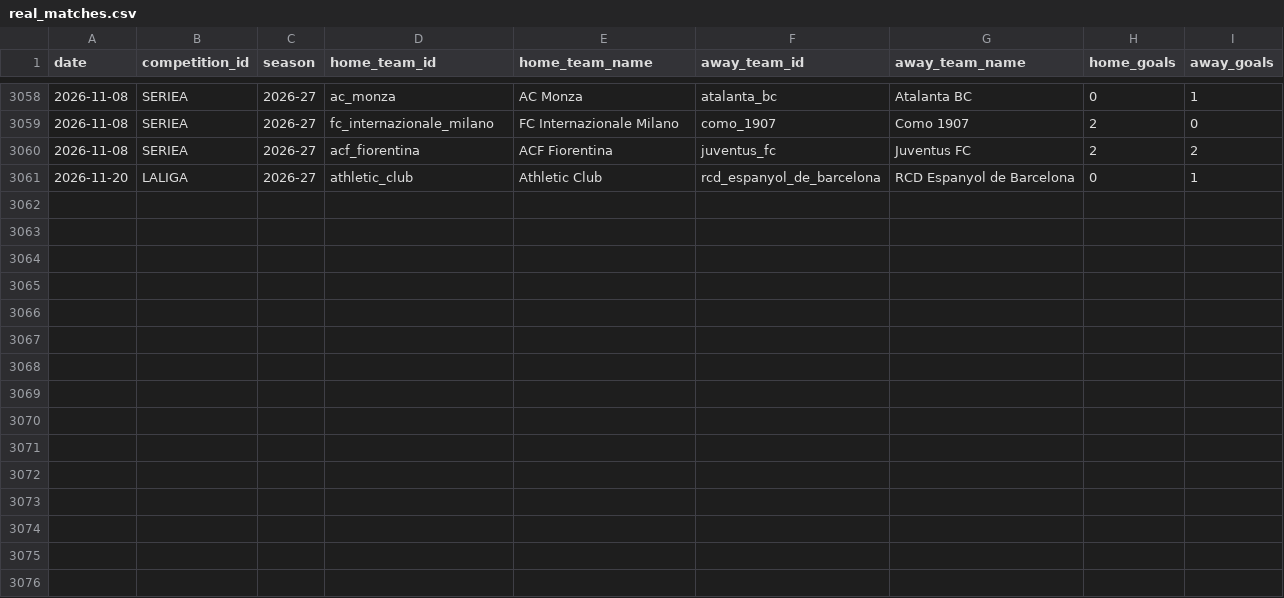
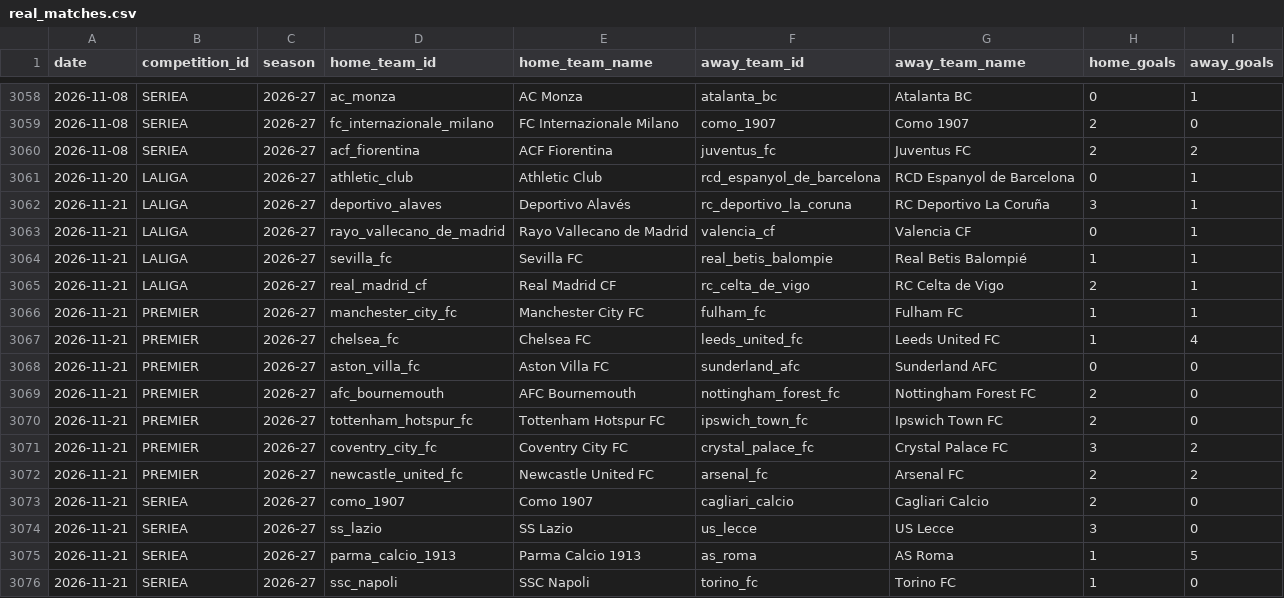
Before and after one commit to alesinho777/botinho777, a CSV file: data/raw/real_matches.csv, drawn as a sheet; only a part is shown, gaps mark what is left out.

```diff
--- a/data/raw/real_matches.csv
+++ b/data/raw/real_matches.csv
@@ -3061 +3061,16 @@ date,competition_id,season,home_team_id,home_team_name,away_team_id,away_team_na
 2026-11-20,LALIGA,2026-27,athletic_club,Athletic Club,rcd_espanyol_de_barcelona,RCD Espanyol de Barcelona,0,1
+2026-11-21,LALIGA,2026-27,deportivo_alaves,Deportivo Alavés,rc_deportivo_la_coruna,RC Deportivo La Coruña,3,1
+2026-11-21,LALIGA,2026-27,rayo_vallecano_de_madrid,Rayo Vallecano de Madrid,valencia_cf,Valencia CF,0,1
+2026-11-21,LALIGA,2026-27,sevilla_fc,Sevilla FC,real_betis_balompie,Real Betis Balompié,1,1
+2026-11-21,LALIGA,2026-27,real_madrid_cf,Real Madrid CF,rc_celta_de_vigo,RC Celta de Vigo,2,1
+2026-11-21,PREMIER,2026-27,manchester_city_fc,Manchester City FC,fulham_fc,Fulham FC,1,1
+2026-11-21,PREMIER,2026-27,chelsea_fc,Chelsea FC,leeds_united_fc,Leeds United FC,1,4
+2026-11-21,PREMIER,2026-27,aston_villa_fc,Aston Villa FC,sunderland_afc,Sunderland AFC,0,0
+2026-11-21,PREMIER,2026-27,afc_bournemouth,AFC Bournemouth,nottingham_forest_fc,Nottingham Forest FC,2,0
+2026-11-21,PREMIER,2026-27,tottenham_hotspur_fc,Tottenham Hotspur FC,ipswich_town_fc,Ipswich Town FC,2,0
+2026-11-21,PREMIER,2026-27,coventry_city_fc,Coventry City FC,crystal_palace_fc,Crystal Palace FC,3,2
+2026-11-21,PREMIER,2026-27,newcastle_united_fc,Newcastle United FC,arsenal_fc,Arsenal FC,2,2
+2026-11-21,SERIEA,2026-27,como_1907,Como 1907,cagliari_calcio,Cagliari Calcio,2,0
+2026-11-21,SERIEA,2026-27,ss_lazio,SS Lazio,us_lecce,US Lecce,3,0
+2026-11-21,SERIEA,2026-27,parma_calcio_1913,Parma Calcio 1913,as_roma,AS Roma,1,5
+2026-11-21,SERIEA,2026-27,ssc_napoli,SSC Napoli,torino_fc,Torino FC,1,0
```
Also changed, not shown: data/raw/upcoming_fixtures.csv.
